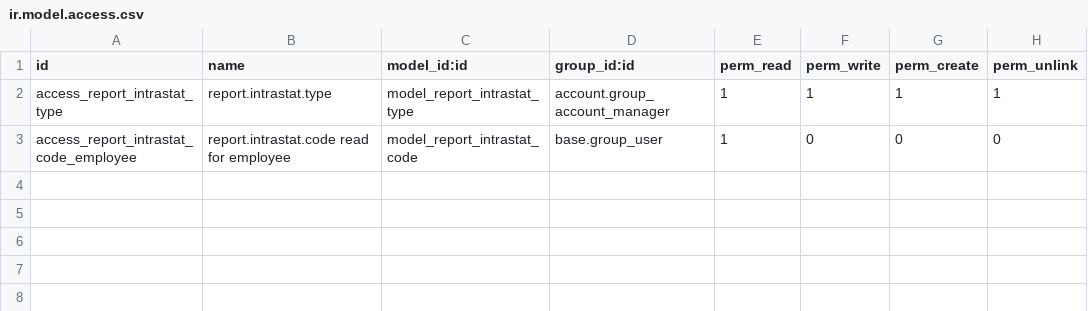
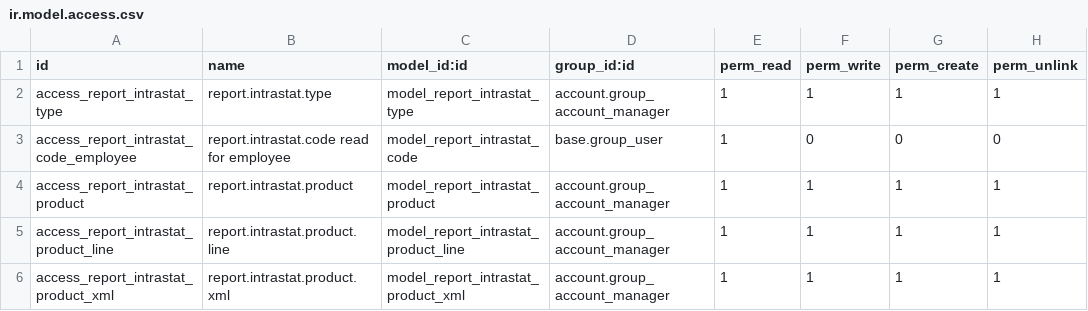
Before and after one commit to odoo-latvia/l10n_lv_addons, a CSV file: l10n_lv_intrastat_product/security/ir.model.access.csv, drawn as a sheet; the diff names each change by its address in the sheet, - before the commit and + after, or states it on an @@ line.

Commit message:
l10n_lv_intrastat_product: upgrades and license.

```diff
--- a/l10n_lv_intrastat_product/security/ir.model.access.csv
+++ b/l10n_lv_intrastat_product/security/ir.model.access.csv
+row 4: access_report_intrastat_product | report.intrastat.product | model_report_intrastat_product | account.group_account_manager | 1 | 1 | 1 | 1
+row 5: access_report_intrastat_product_line | report.intrastat.product.line | model_report_intrastat_product_line | account.group_account_manager | 1 | 1 | 1 | 1
+row 6: access_report_intrastat_product_xml | report.intrastat.product.xml | model_report_intrastat_product_xml | account.group_account_manager | 1 | 1 | 1 | 1
```
Also changed, not shown: 16 other files.
